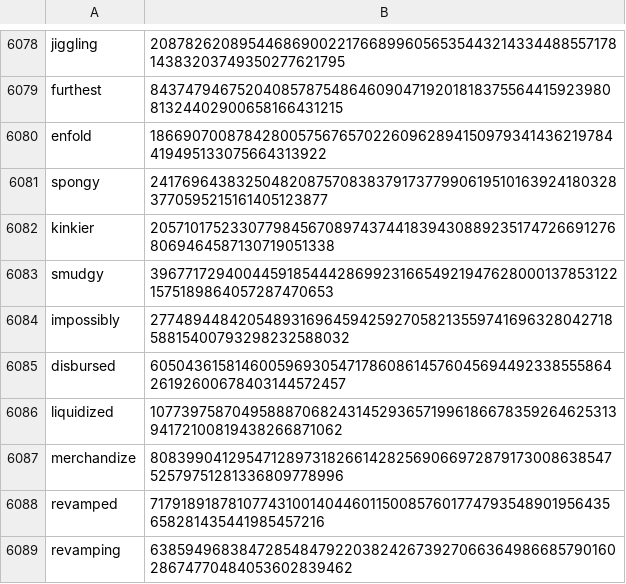
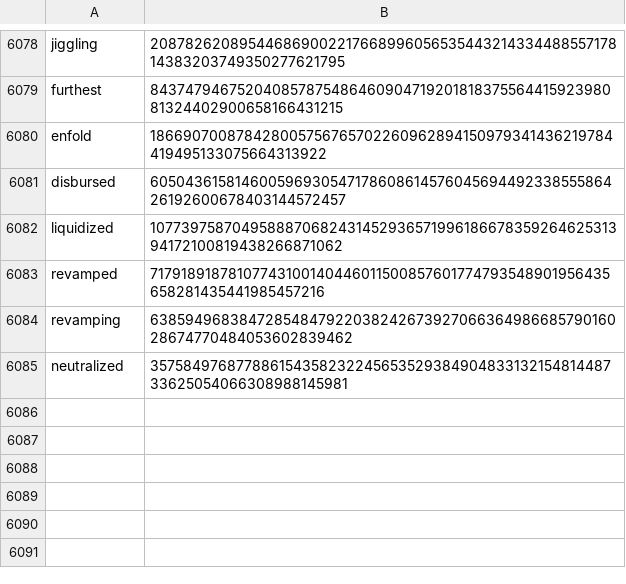
Before and after one commit to Zimtente/ens-collections, a CSV file: collections/english-verbs.csv, drawn as a sheet; only a part is shown, gaps mark what is left out; removed rows and columns are numbered as before the commit, all else as after; the diff names each change by its address in the sheet, - before the commit and + after, or states it on an @@ line.

Commit message:
removed verbs added male firstnames

```diff
--- a/collections/english-verbs.csv
+++ b/collections/english-verbs.csv
-row 6081: spongy | 24176964383250482087570838379173779906195101639241803283770595215161405123877
-row 6082: kinkier | 20571017523307798456708974374418394308892351747266912768069464587130719051338
-row 6083: smudgy | 39677172940044591854442869923166549219476280001378531221575189864057287470653
-row 6084: impossibly | 27748944842054893169645942592705821355974169632804271858815400793298232588032
-row 6087: merchandize | 80839904129547128973182661428256906697287917300863854752579751281336809778996
+row 6085: neutralized | 35758497687788615435823224565352938490483313215481448733625054066308988145981
```
Also changed, not shown: collections/male-firstnames.csv.
